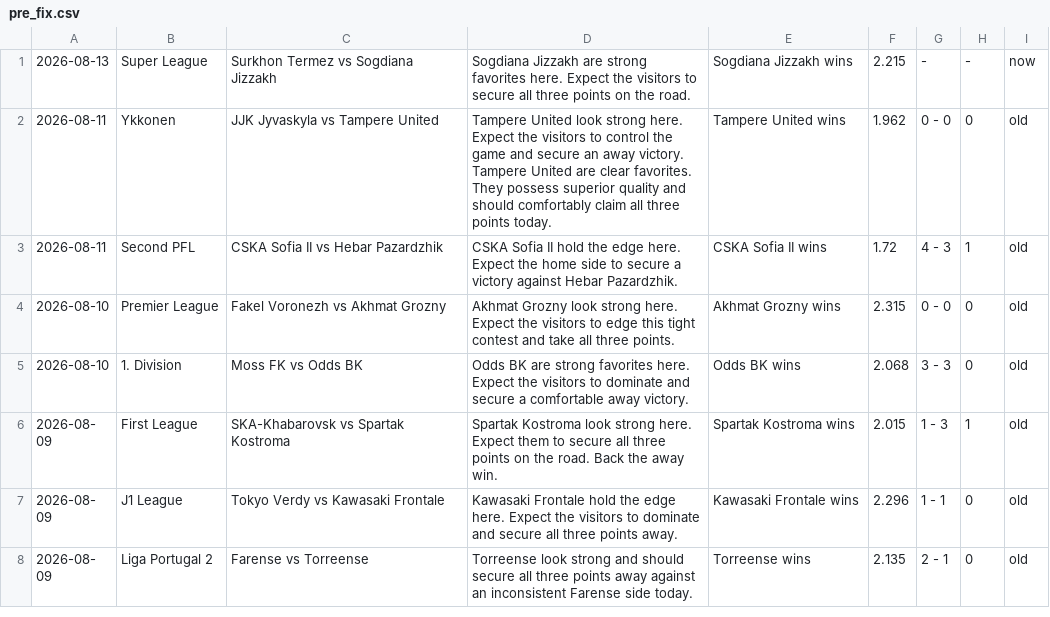
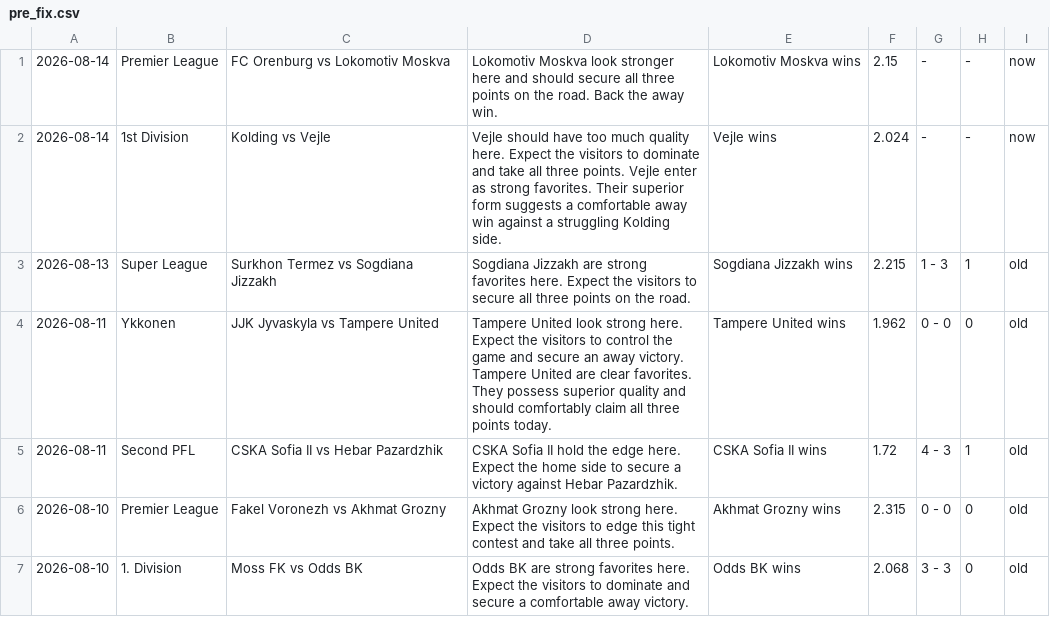
Before and after one commit to htetmyet/footytips, a CSV file: pre_fix.csv, drawn as a sheet; only a part is shown; the shorter side is filled out with more unchanged rows.

```diff
--- a/pre_fix.csv
+++ b/pre_fix.csv
@@ -1,2 +1,4 @@
-2026-08-13,Super League,Surkhon Termez vs Sogdiana Jizzakh,Sogdiana Jizzakh are strong favorites here. Expect the visitors to secure all three points on the road.,Sogdiana Jizzakh wins,2.215,-,-,now
+2026-08-14,Premier League,FC Orenburg vs Lokomotiv Moskva,Lokomotiv Moskva look stronger here and should secure all three points on the road. Back the away win.,Lokomotiv Moskva wins,2.15,-,-,now
+2026-08-14,1st Division,Kolding vs Vejle,Vejle should have too much quality here. Expect the visitors to dominate and take all three points. Vejle enter as strong favorites. Their superior form suggests a comfortable away win against a struggling Kolding side.,Vejle wins,2.024,-,-,now
+2026-08-13,Super League,Surkhon Termez vs Sogdiana Jizzakh,Sogdiana Jizzakh are strong favorites here. Expect the visitors to secure all three points on the road.,Sogdiana Jizzakh wins,2.215,1 - 3,1,old
 2026-08-11,Ykkonen,JJK Jyvaskyla vs Tampere United,Tampere United look strong here. Expect the visitors to control the game and secure an away victory. Tampere United are clear favorites. They possess superior quality and should comfortably claim all three points today.,Tampere United wins,1.962,0 - 0,0,old
```
Also changed, not shown: free_fix.csv.
